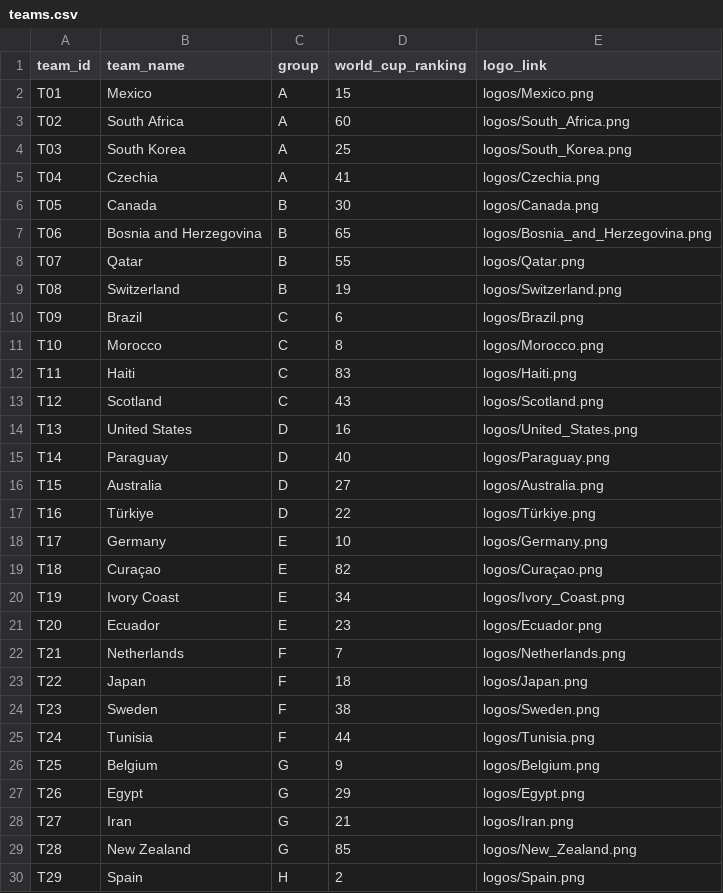
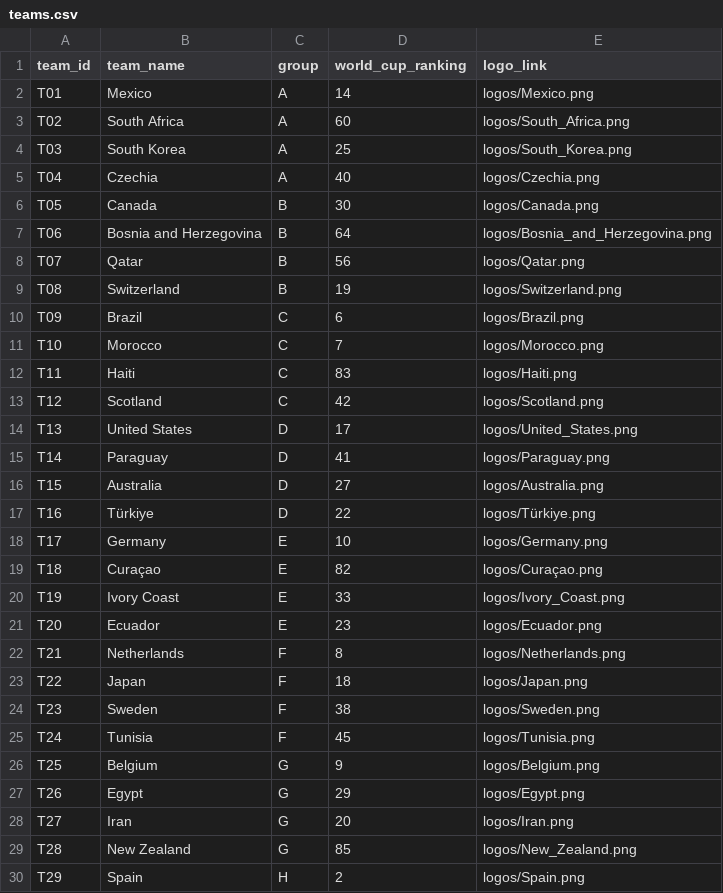
Before and after one commit to LaurenceNickel/World-Cup-2026-Pool, a CSV file: data/teams.csv, drawn as a sheet; only a part is shown; the diff covers the shown part only.

Commit message:
Update teams.csv

```diff
--- a/data/teams.csv
+++ b/data/teams.csv
@@ -1,16 +1,16 @@
 team_id,team_name,group,world_cup_ranking,logo_link
-T01,Mexico,A,15,logos/Mexico.png
+T01,Mexico,A,14,logos/Mexico.png
 T02,South Africa,A,60,logos/South_Africa.png
 T03,South Korea,A,25,logos/South_Korea.png
-T04,Czechia,A,41,logos/Czechia.png
+T04,Czechia,A,40,logos/Czechia.png
 T05,Canada,B,30,logos/Canada.png
-T06,Bosnia and Herzegovina,B,65,logos/Bosnia_and_Herzegovina.png
-T07,Qatar,B,55,logos/Qatar.png
+T06,Bosnia and Herzegovina,B,64,logos/Bosnia_and_Herzegovina.png
+T07,Qatar,B,56,logos/Qatar.png
 T08,Switzerland,B,19,logos/Switzerland.png
 T09,Brazil,C,6,logos/Brazil.png
-T10,Morocco,C,8,logos/Morocco.png
+T10,Morocco,C,7,logos/Morocco.png
 T11,Haiti,C,83,logos/Haiti.png
-T12,Scotland,C,43,logos/Scotland.png
-T13,United States,D,16,logos/United_States.png
-T14,Paraguay,D,40,logos/Paraguay.png
+T12,Scotland,C,42,logos/Scotland.png
+T13,United States,D,17,logos/United_States.png
+T14,Paraguay,D,41,logos/Paraguay.png
 T15,Australia,D,27,logos/Australia.png
@@ -19,11 +19,11 @@ T17,Germany,E,10,logos/Germany.png
 T18,Curaçao,E,82,logos/Curaçao.png
-T19,Ivory Coast,E,34,logos/Ivory_Coast.png
+T19,Ivory Coast,E,33,logos/Ivory_Coast.png
 T20,Ecuador,E,23,logos/Ecuador.png
-T21,Netherlands,F,7,logos/Netherlands.png
+T21,Netherlands,F,8,logos/Netherlands.png
 T22,Japan,F,18,logos/Japan.png
 T23,Sweden,F,38,logos/Sweden.png
-T24,Tunisia,F,44,logos/Tunisia.png
+T24,Tunisia,F,45,logos/Tunisia.png
 T25,Belgium,G,9,logos/Belgium.png
 T26,Egypt,G,29,logos/Egypt.png
-T27,Iran,G,21,logos/Iran.png
+T27,Iran,G,20,logos/Iran.png
 T28,New Zealand,G,85,logos/New_Zealand.png
```
Also changed, not shown: 7 edited cells elsewhere in this file.
